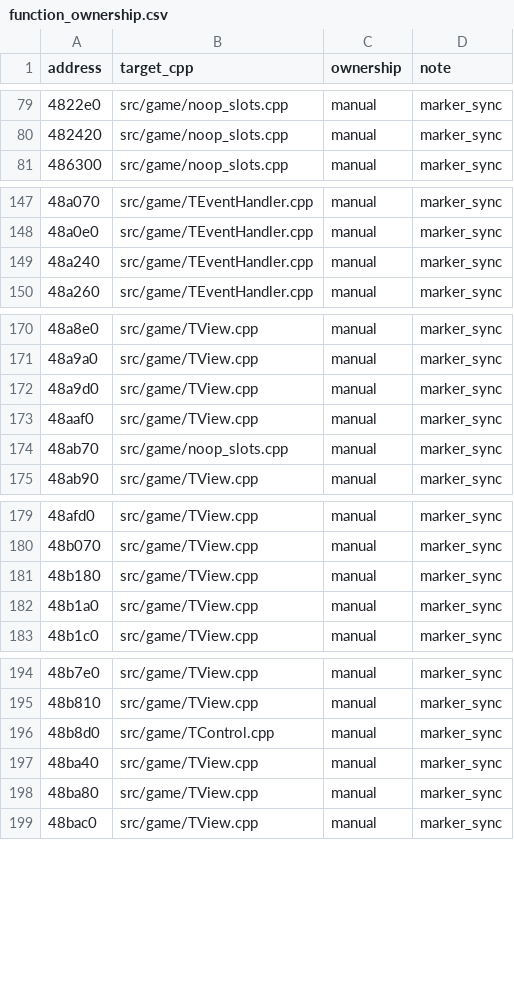
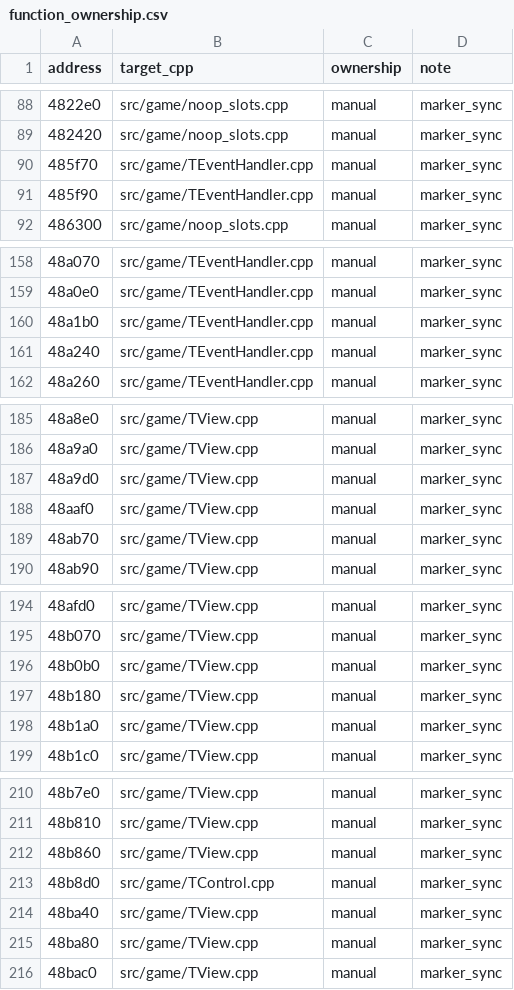
Before and after one commit to agluszak/imperialism-decomp, a CSV file: config/function_ownership.csv, drawn as a sheet; only a part is shown, gaps mark what is left out; the diff covers the shown part only.

```diff
--- a/config/function_ownership.csv
+++ b/config/function_ownership.csv
@@ -80,2 +89,4 @@ address|target_cpp|ownership|note
 482420|src/game/noop_slots.cpp|manual|marker_sync
+485f70|src/game/TEventHandler.cpp|manual|marker_sync
+485f90|src/game/TEventHandler.cpp|manual|marker_sync
 486300|src/game/noop_slots.cpp|manual|marker_sync
@@ -148,2 +159,3 @@ address|target_cpp|ownership|note
 48a0e0|src/game/TEventHandler.cpp|manual|marker_sync
+48a1b0|src/game/TEventHandler.cpp|manual|marker_sync
 48a240|src/game/TEventHandler.cpp|manual|marker_sync
@@ -173,3 +188,3 @@ address|target_cpp|ownership|note
 48aaf0|src/game/TView.cpp|manual|marker_sync
-48ab70|src/game/noop_slots.cpp|manual|marker_sync
+48ab70|src/game/TView.cpp|manual|marker_sync
 48ab90|src/game/TView.cpp|manual|marker_sync
@@ -180,2 +195,3 @@ address|target_cpp|ownership|note
 48b070|src/game/TView.cpp|manual|marker_sync
+48b0b0|src/game/TView.cpp|manual|marker_sync
 48b180|src/game/TView.cpp|manual|marker_sync
@@ -195,2 +211,3 @@ address|target_cpp|ownership|note
 48b810|src/game/TView.cpp|manual|marker_sync
+48b860|src/game/TView.cpp|manual|marker_sync
 48b8d0|src/game/TControl.cpp|manual|marker_sync
```
Also changed, not shown: 15 added rows and 1 edited cell elsewhere in this file, 25 other files.
